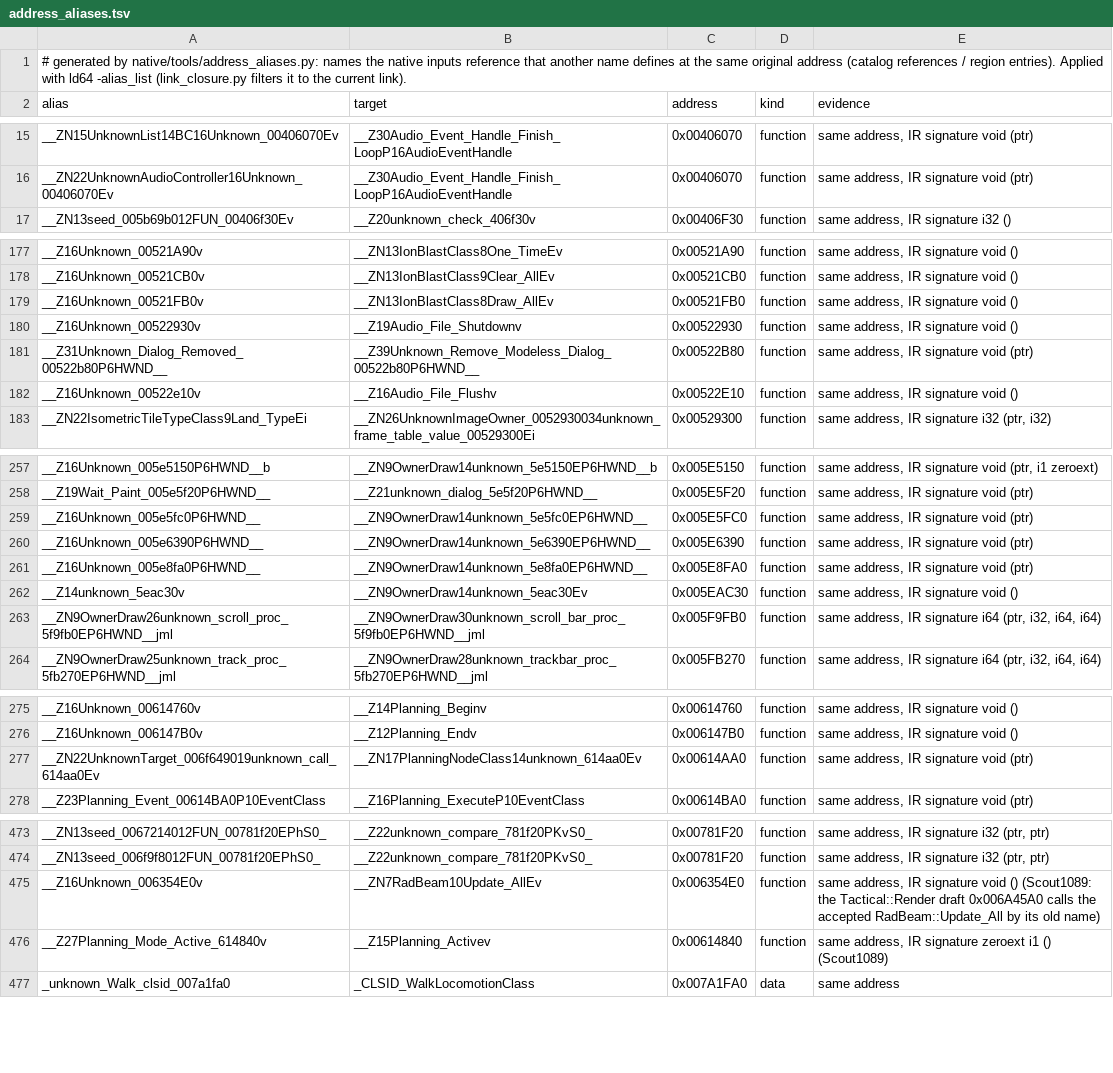
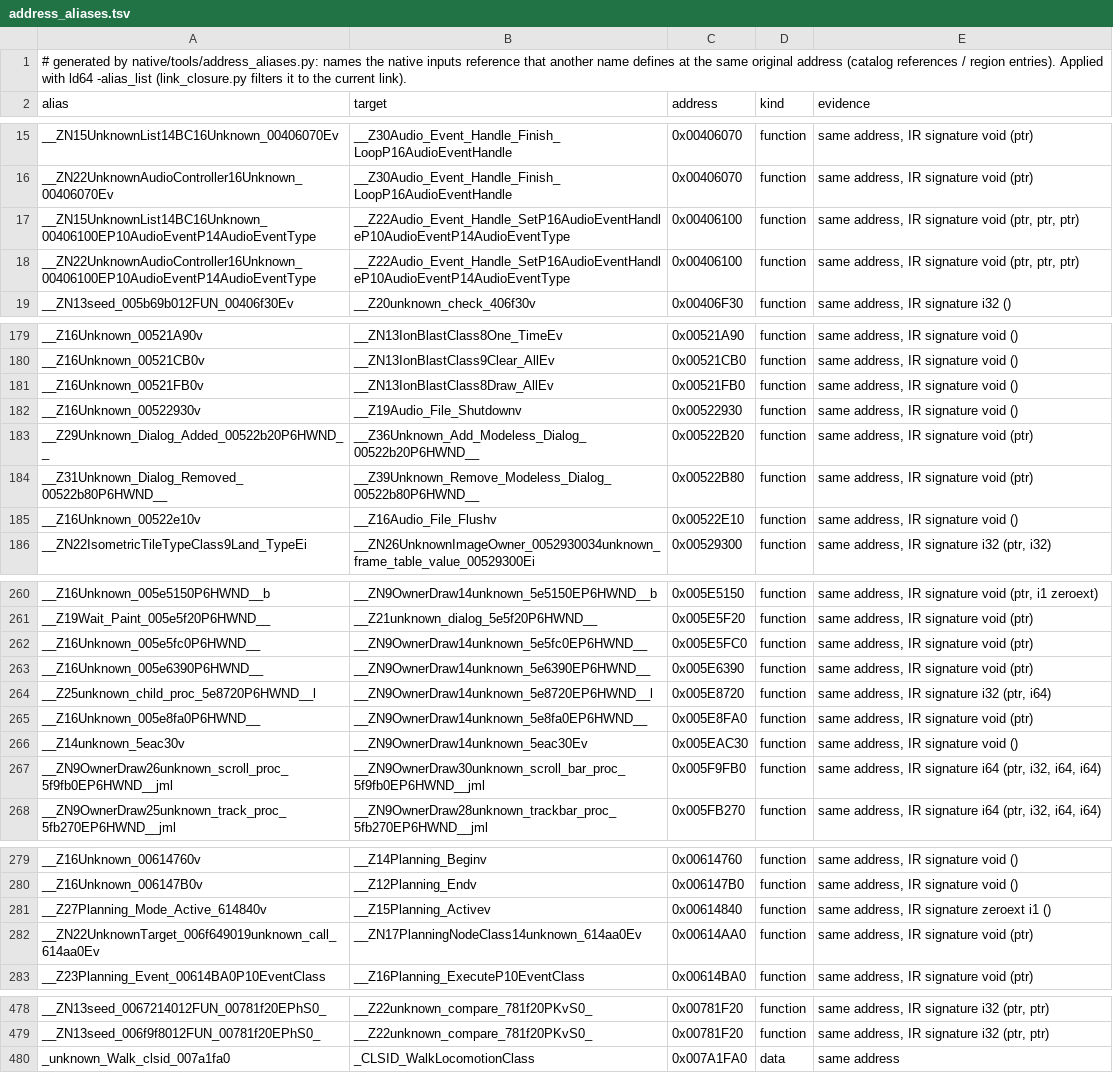
Before and after one commit to meastes/redalert2-decomp, a TSV file: native/data/address_aliases.tsv, drawn as a sheet; only a part is shown, gaps mark what is left out; the diff covers the shown part only.

Commit message:
Snapshot of local a8deb8a2f STATUS after Scout1092

```diff
--- a/native/data/address_aliases.tsv
+++ b/native/data/address_aliases.tsv
@@ -16,2 +16,4 @@ __ZN15UnknownList14BC16Unknown_00406070Ev	__Z30Audio_Event_Handle_Finish_LoopP16
 __ZN22UnknownAudioController16Unknown_00406070Ev	__Z30Audio_Event_Handle_Finish_LoopP16AudioEventHandle	0x00406070	function	same address, IR signature void (ptr)
+__ZN15UnknownList14BC16Unknown_00406100EP10AudioEventP14AudioEventType	__Z22Audio_Event_Handle_SetP16AudioEventHandleP10AudioEventP14AudioEventType	0x00406100	function	same address, IR signature void (ptr, ptr, ptr)
+__ZN22UnknownAudioController16Unknown_00406100EP10AudioEventP14AudioEventType	__Z22Audio_Event_Handle_SetP16AudioEventHandleP10AudioEventP14AudioEventType	0x00406100	function	same address, IR signature void (ptr, ptr, ptr)
 __ZN13seed_005b69b012FUN_00406f30Ev	__Z20unknown_check_406f30v	0x00406F30	function	same address, IR signature i32 ()
@@ -180,2 +182,3 @@ __Z16Unknown_00521FB0v	__ZN13IonBlastClass8Draw_AllEv	0x00521FB0	function	same a
 __Z16Unknown_00522930v	__Z19Audio_File_Shutdownv	0x00522930	function	same address, IR signature void ()
+__Z29Unknown_Dialog_Added_00522b20P6HWND__	__Z36Unknown_Add_Modeless_Dialog_00522b20P6HWND__	0x00522B20	function	same address, IR signature void (ptr)
 __Z31Unknown_Dialog_Removed_00522b80P6HWND__	__Z39Unknown_Remove_Modeless_Dialog_00522b80P6HWND__	0x00522B80	function	same address, IR signature void (ptr)
@@ -260,2 +263,3 @@ __Z16Unknown_005e5fc0P6HWND__	__ZN9OwnerDraw14unknown_5e5fc0EP6HWND__	0x005E5FC0
 __Z16Unknown_005e6390P6HWND__	__ZN9OwnerDraw14unknown_5e6390EP6HWND__	0x005E6390	function	same address, IR signature void (ptr)
+__Z25unknown_child_proc_5e8720P6HWND__l	__ZN9OwnerDraw14unknown_5e8720EP6HWND__l	0x005E8720	function	same address, IR signature i32 (ptr, i64)
 __Z16Unknown_005e8fa0P6HWND__	__ZN9OwnerDraw14unknown_5e8fa0EP6HWND__	0x005E8FA0	function	same address, IR signature void (ptr)
@@ -276,2 +280,3 @@ __Z16Unknown_00614760v	__Z14Planning_Beginv	0x00614760	function	same address, IR
 __Z16Unknown_006147B0v	__Z12Planning_Endv	0x006147B0	function	same address, IR signature void ()
+__Z27Planning_Mode_Active_614840v	__Z15Planning_Activev	0x00614840	function	same address, IR signature zeroext i1 ()
 __ZN22UnknownTarget_006f649019unknown_call_614aa0Ev	__ZN17PlanningNodeClass14unknown_614aa0Ev	0x00614AA0	function	same address, IR signature void (ptr)
@@ -474,4 +479,2 @@ __ZN13seed_0067214012FUN_00781f20EPhS0_	__Z22unknown_compare_781f20PKvS0_	0x0078
 __ZN13seed_006f9f8012FUN_00781f20EPhS0_	__Z22unknown_compare_781f20PKvS0_	0x00781F20	function	same address, IR signature i32 (ptr, ptr)
-__Z16Unknown_006354E0v	__ZN7RadBeam10Update_AllEv	0x006354E0	function	same address, IR signature void () (Scout1089: the Tactical::Render draft 0x006A45A0 calls the accepted RadBeam::Update_All by its old name)
-__Z27Planning_Mode_Active_614840v	__Z15Planning_Activev	0x00614840	function	same address, IR signature zeroext i1 () (Scout1089)
 _unknown_Walk_clsid_007a1fa0	_CLSID_WalkLocomotionClass	0x007A1FA0	data	same address
```
Also changed, not shown: 1 added row and 2 removed rows elsewhere in this file, native/data/bss_aliases.tsv, native/data/owner_sizes.tsv, 46 other files.
